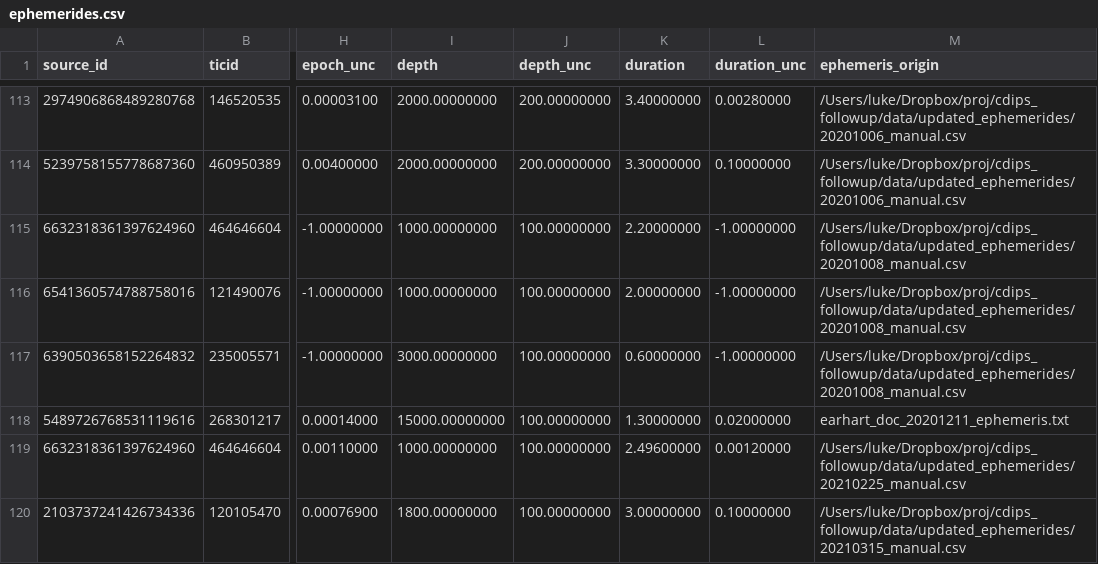
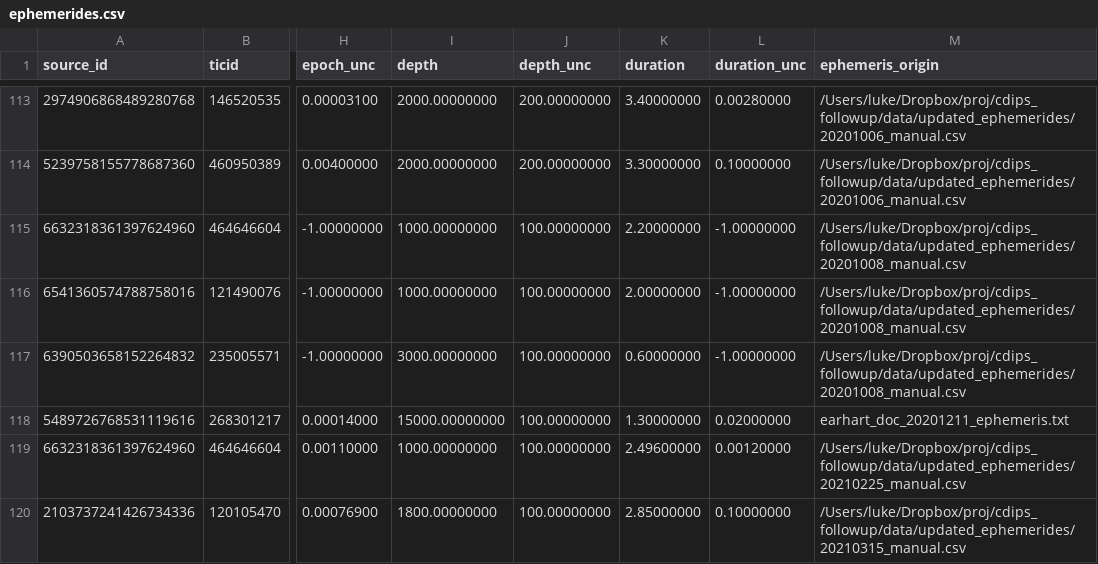
Before and after one commit to lgbouma/cdips_followup, a CSV file: data/ephemerides/ephemerides.csv, drawn as a sheet; only a part is shown, gaps mark what is left out; the diff names each change by its address in the sheet, - before the commit and + after, or states it on an @@ line.

```diff
--- a/data/ephemerides/ephemerides.csv
+++ b/data/ephemerides/ephemerides.csv
-K120 (duration): 3.00000000
+K120 (duration): 2.85000000
```
Also changed, not shown: data/candidate_database/candidates.csv, 2 other files.
